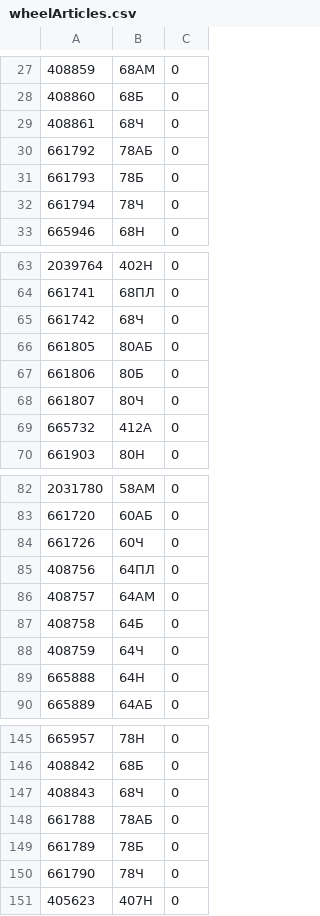
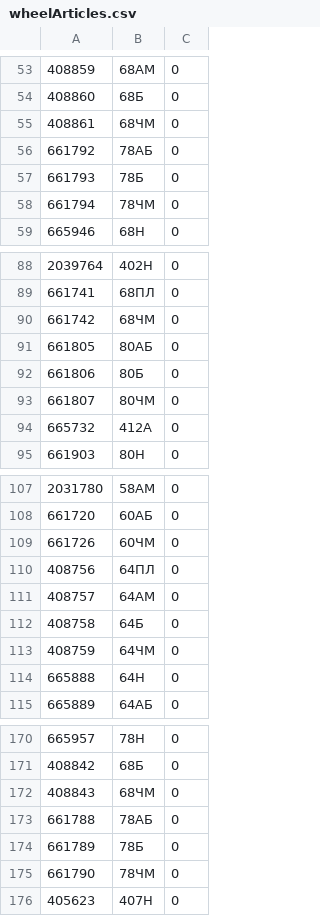
Before and after one commit to Modosip/PromoPrice, a CSV file: wheelArticles.csv, drawn as a sheet; only a part is shown, gaps mark what is left out; the diff covers the shown part only.

```diff
--- a/wheelArticles.csv
+++ b/wheelArticles.csv
@@ -28,6 +54,6 @@
 408860;68Б;0
-408861;68Ч;0
+408861;68ЧМ;0
 661792;78АБ;0
 661793;78Б;0
-661794;78Ч;0
+661794;78ЧМ;0
 665946;68Н;0
@@ -64,6 +89,6 @@
 661741;68ПЛ;0
-661742;68Ч;0
+661742;68ЧМ;0
 661805;80АБ;0
 661806;80Б;0
-661807;80Ч;0
+661807;80ЧМ;0
 665732;412А;0
@@ -83,3 +108,3 @@
 661720;60АБ;0
-661726;60Ч;0
+661726;60ЧМ;0
 408756;64ПЛ;0
@@ -87,3 +112,3 @@
 408758;64Б;0
-408759;64Ч;0
+408759;64ЧМ;0
 665888;64Н;0
@@ -146,6 +171,6 @@
 408842;68Б;0
-408843;68Ч;0
+408843;68ЧМ;0
 661788;78АБ;0
 661789;78Б;0
-661790;78Ч;0
+661790;78ЧМ;0
 405623;407Н;0
```
Also changed, not shown: 4 added rows, 3 removed rows, 24 moved rows and 85 edited cells elsewhere in this file, promoPrice.csv, 3 other files.
